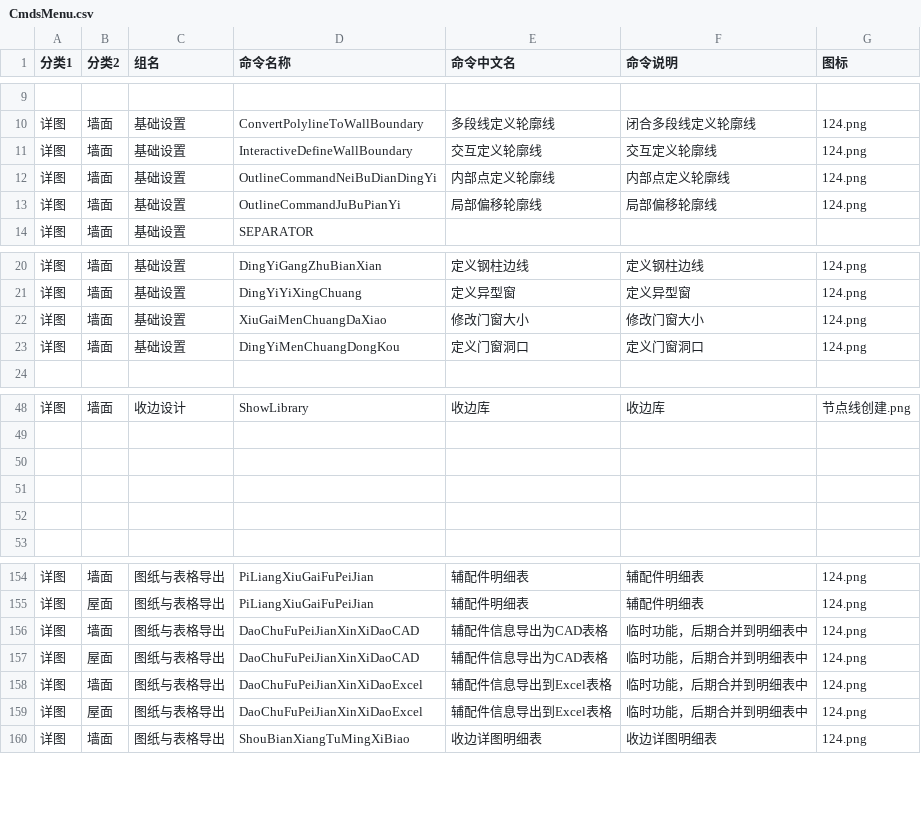
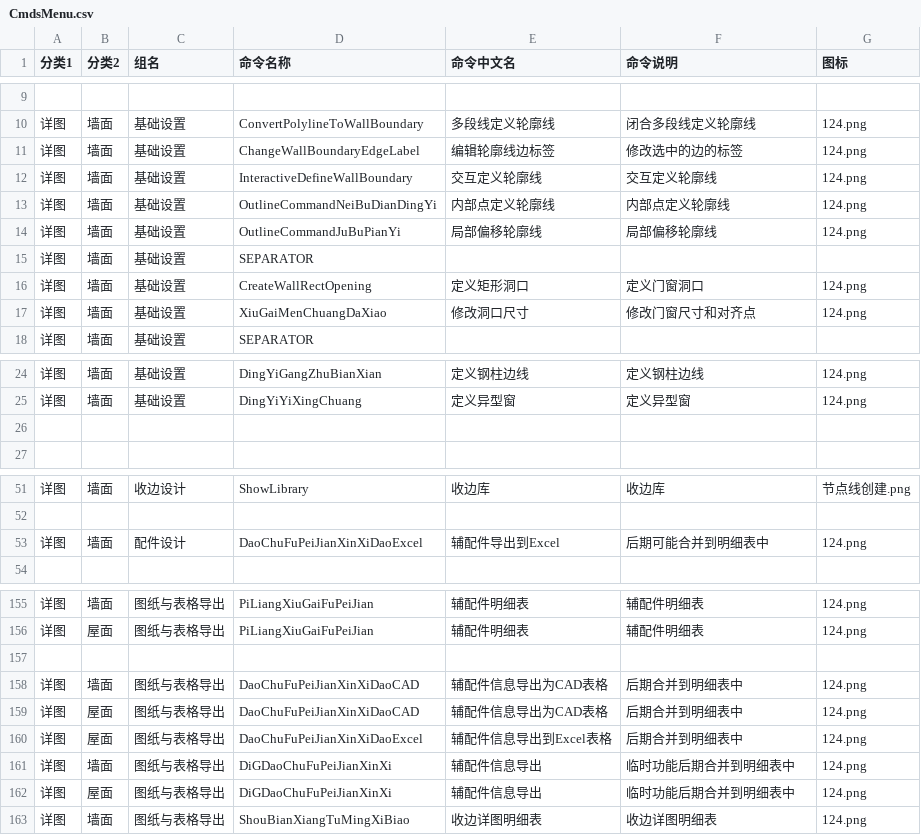
Before and after one commit to FsDiG/Build, a CSV file: Debug/2019/Assets/CmdsMenu.csv, drawn as a sheet; only a part is shown, gaps mark what is left out.

```diff
--- a/Debug/2019/Assets/CmdsMenu.csv
+++ b/Debug/2019/Assets/CmdsMenu.csv
@@ -10,2 +10,3 @@
 详图,墙面,基础设置,ConvertPolylineToWallBoundary,多段线定义轮廓线,闭合多段线定义轮廓线,124.png
+详图,墙面,基础设置,ChangeWallBoundaryEdgeLabel,编辑轮廓线边标签,修改选中的边的标签,124.png
 详图,墙面,基础设置,InteractiveDefineWallBoundary,交互定义轮廓线,交互定义轮廓线,124.png
@@ -13,2 +14,5 @@
 详图,墙面,基础设置,OutlineCommandJuBuPianYi,局部偏移轮廓线,局部偏移轮廓线,124.png
+详图,墙面,基础设置,SEPARATOR, , ,
+详图,墙面,基础设置,CreateWallRectOpening,定义矩形洞口,定义门窗洞口,124.png
+详图,墙面,基础设置,XiuGaiMenChuangDaXiao,修改洞口尺寸,修改门窗尺寸和对齐点,124.png
 详图,墙面,基础设置,SEPARATOR, , ,
@@ -21,4 +25,3 @@
 详图,墙面,基础设置,DingYiYiXingChuang,定义异型窗,定义异型窗,124.png
-详图,墙面,基础设置,XiuGaiMenChuangDaXiao,修改门窗大小,修改门窗大小,124.png
-详图,墙面,基础设置,DingYiMenChuangDongKou,定义门窗洞口,定义门窗洞口,124.png
+
 
@@ -49,5 +52,3 @@
 
-
-
-
+详图,墙面,配件设计,DaoChuFuPeiJianXinXiDaoExcel,辅配件导出到Excel,后期可能合并到明细表中,124.png
 
@@ -155,6 +156,8 @@
 详图,屋面,图纸与表格导出,PiLiangXiuGaiFuPeiJian,辅配件明细表,辅配件明细表,124.png
-详图,墙面,图纸与表格导出,DaoChuFuPeiJianXinXiDaoCAD,辅配件信息导出为CAD表格,临时功能，后期合并到明细表中,124.png
-详图,屋面,图纸与表格导出,DaoChuFuPeiJianXinXiDaoCAD,辅配件信息导出为CAD表格,临时功能，后期合并到明细表中,124.png
-详图,墙面,图纸与表格导出,DaoChuFuPeiJianXinXiDaoExcel,辅配件信息导出到Excel表格,临时功能，后期合并到明细表中,124.png
-详图,屋面,图纸与表格导出,DaoChuFuPeiJianXinXiDaoExcel,辅配件信息导出到Excel表格,临时功能，后期合并到明细表中,124.png
+
+详图,墙面,图纸与表格导出,DaoChuFuPeiJianXinXiDaoCAD,辅配件信息导出为CAD表格,后期合并到明细表中,124.png
+详图,屋面,图纸与表格导出,DaoChuFuPeiJianXinXiDaoCAD,辅配件信息导出为CAD表格,后期合并到明细表中,124.png
+详图,屋面,图纸与表格导出,DaoChuFuPeiJianXinXiDaoExcel,辅配件信息导出到Excel表格,后期合并到明细表中,124.png
+详图,墙面,图纸与表格导出,DiGDaoChuFuPeiJianXinXi,辅配件信息导出,临时功能后期合并到明细表中,124.png
+详图,屋面,图纸与表格导出,DiGDaoChuFuPeiJianXinXi,辅配件信息导出,临时功能后期合并到明细表中,124.png
 详图,墙面,图纸与表格导出,ShouBianXiangTuMingXiBiao,收边详图明细表,收边详图明细表,124.png
```
Also changed, not shown: 6 other files.
